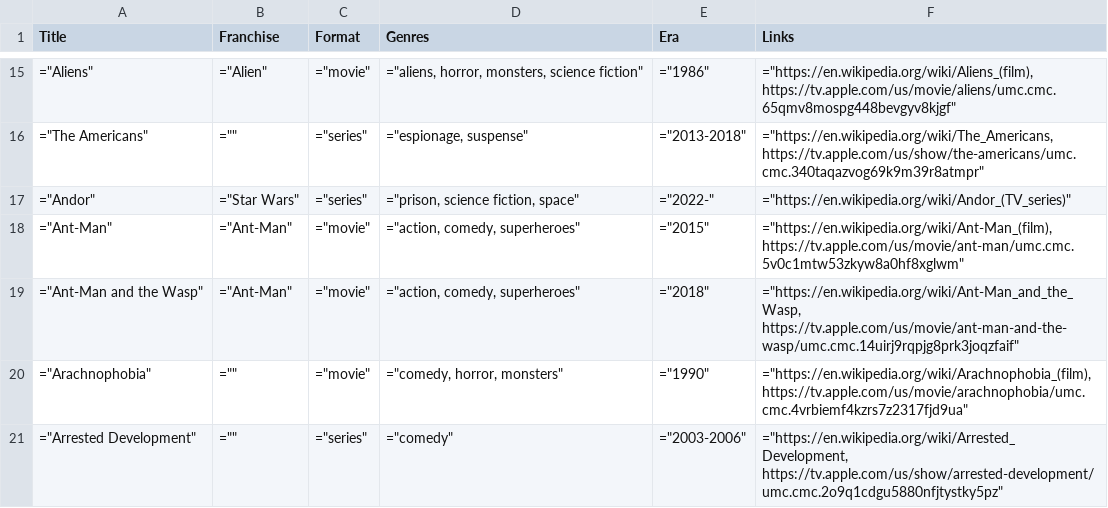
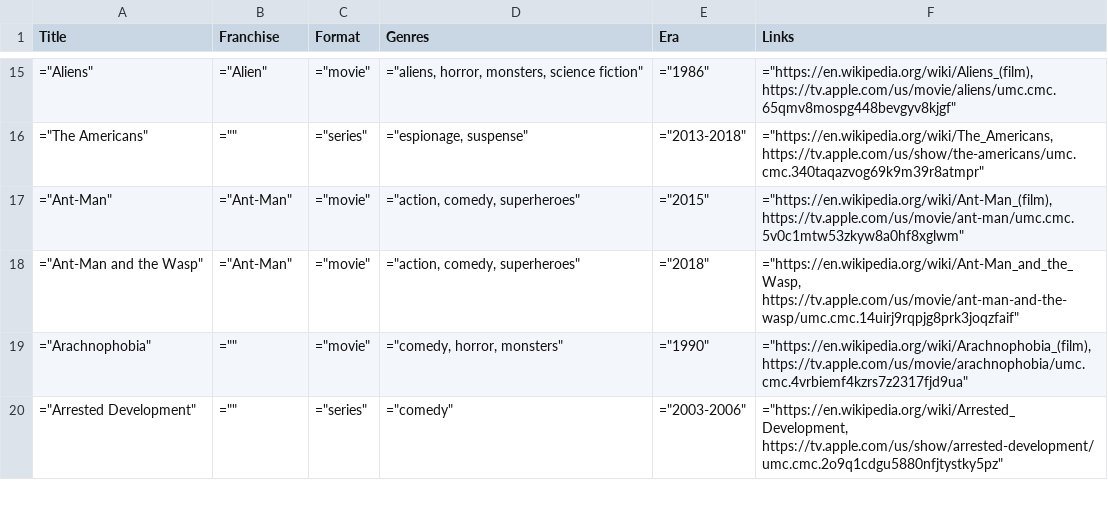
Before and after one commit to toddheasley/couchnado, a TSV file: docs/index.tsv, drawn as a sheet; only a part is shown, gaps mark what is left out; the diff covers the shown part only.

```diff
--- a/docs/index.tsv
+++ b/docs/index.tsv
@@ -16,3 +16,2 @@ Title	Franchise	Format	Genres	Era	Links
 "=""The Americans"""	"="""""	"=""series"""	"=""espionage, suspense"""	"=""2013-2018"""	"=""https://en.wikipedia.org/wiki/The_Americans, https://tv.apple.com/us/show/the-americans/umc.cmc.340taqazvog69k9m39r8atmpr"""
-"=""Andor"""	"=""Star Wars"""	"=""series"""	"=""prison, science fiction, space"""	"=""2022-"""	"=""https://en.wikipedia.org/wiki/Andor_(TV_series)"""
 "=""Ant-Man"""	"=""Ant-Man"""	"=""movie"""	"=""action, comedy, superheroes"""	"=""2015"""	"=""https://en.wikipedia.org/wiki/Ant-Man_(film), https://tv.apple.com/us/movie/ant-man/umc.cmc.5v0c1mtw53zkyw8a0hf8xglwm"""
```
Also changed, not shown: 2 removed rows and 2 edited cells elsewhere in this file, 21 other files.
